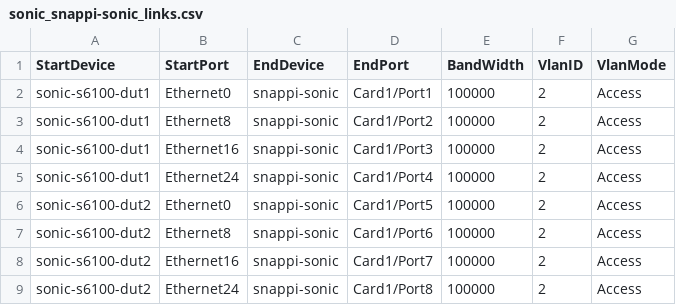
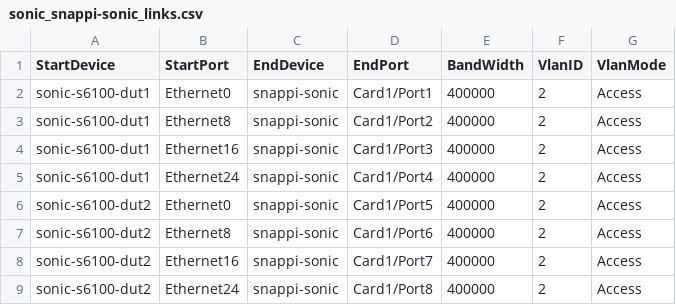
Before and after one commit to selldinesh/sonic-testbed-manager, a CSV file: ixia-calbases-lab/AresOne/ansible/files/sonic_snappi-sonic_links.csv, drawn as a sheet.

Commit message:
updating speed to 400g

```diff
--- a/ixia-calbases-lab/AresOne/ansible/files/sonic_snappi-sonic_links.csv
+++ b/ixia-calbases-lab/AresOne/ansible/files/sonic_snappi-sonic_links.csv
@@ -1,9 +1,9 @@
 StartDevice,StartPort,EndDevice,EndPort,BandWidth,VlanID,VlanMode
-sonic-s6100-dut1,Ethernet0,snappi-sonic,Card1/Port1,100000,2,Access
-sonic-s6100-dut1,Ethernet8,snappi-sonic,Card1/Port2,100000,2,Access
-sonic-s6100-dut1,Ethernet16,snappi-sonic,Card1/Port3,100000,2,Access
-sonic-s6100-dut1,Ethernet24,snappi-sonic,Card1/Port4,100000,2,Access
-sonic-s6100-dut2,Ethernet0,snappi-sonic,Card1/Port5,100000,2,Access
-sonic-s6100-dut2,Ethernet8,snappi-sonic,Card1/Port6,100000,2,Access
-sonic-s6100-dut2,Ethernet16,snappi-sonic,Card1/Port7,100000,2,Access
-sonic-s6100-dut2,Ethernet24,snappi-sonic,Card1/Port8,100000,2,Access
+sonic-s6100-dut1,Ethernet0,snappi-sonic,Card1/Port1,400000,2,Access
+sonic-s6100-dut1,Ethernet8,snappi-sonic,Card1/Port2,400000,2,Access
+sonic-s6100-dut1,Ethernet16,snappi-sonic,Card1/Port3,400000,2,Access
+sonic-s6100-dut1,Ethernet24,snappi-sonic,Card1/Port4,400000,2,Access
+sonic-s6100-dut2,Ethernet0,snappi-sonic,Card1/Port5,400000,2,Access
+sonic-s6100-dut2,Ethernet8,snappi-sonic,Card1/Port6,400000,2,Access
+sonic-s6100-dut2,Ethernet16,snappi-sonic,Card1/Port7,400000,2,Access
+sonic-s6100-dut2,Ethernet24,snappi-sonic,Card1/Port8,400000,2,Access
```
